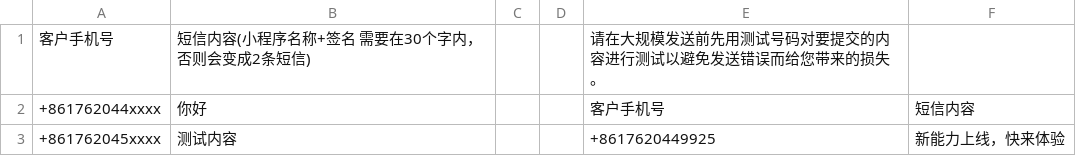
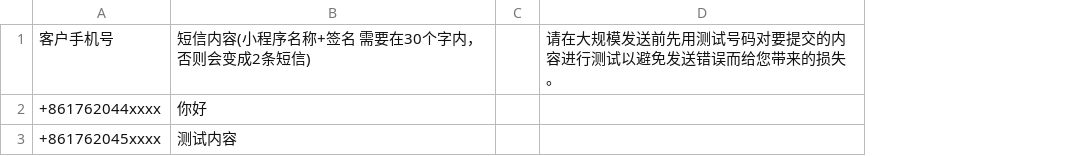
Before and after one commit to webdeveloper0916/TypeScripte-Chrome-Extension, a CSV file: packages/admin/public/cmsSmsTemplate.csv, drawn as a sheet; removed rows and columns are numbered as before the commit, all else as after; the diff names each change by its address in the sheet, - before the commit and + after, or states it on an @@ line.

```diff
--- a/packages/admin/public/cmsSmsTemplate.csv
+++ b/packages/admin/public/cmsSmsTemplate.csv
-column D, empty
-column F, rows 2-3: 短信内容 | 新能力上线，快来体验
-D2: 客户手机号
+D2: (empty)
-D3: +8617620449925
+D3: (empty)
```
Also changed, not shown: 6 other files.
